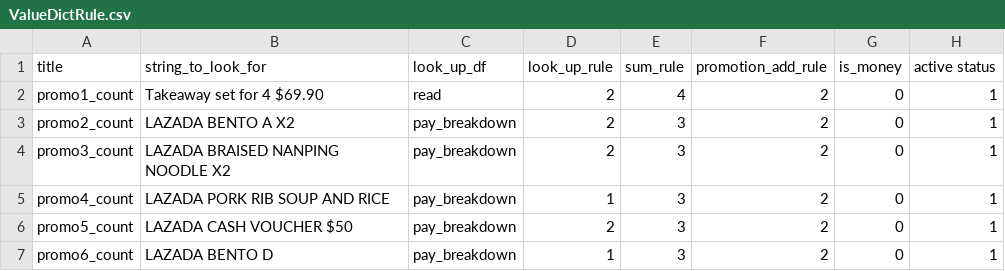
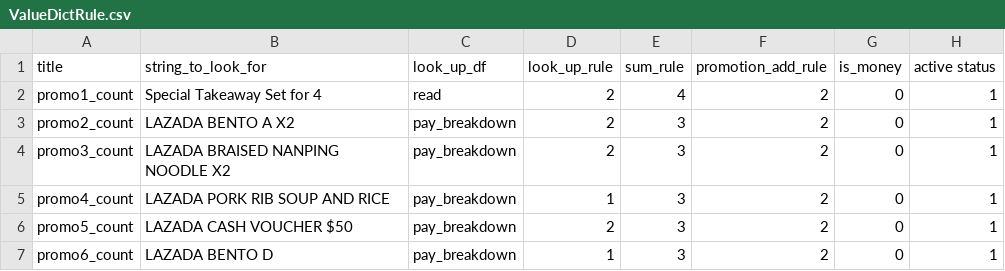
Before and after one commit to zou-zihan/Scripts-for-San-Ren-Xing, a CSV file: forBedok/ValueDictRule.csv, drawn as a sheet; only a part is shown.

Commit message:
Update ValueDictRule.csv

```diff
--- a/forBedok/ValueDictRule.csv
+++ b/forBedok/ValueDictRule.csv
@@ -1,3 +1,3 @@
 title,string_to_look_for,look_up_df,look_up_rule,sum_rule,promotion_add_rule,is_money,active status
-promo1_count,Takeaway set for 4 $69.90,read,2,4,2,0,1
+promo1_count,Special Takeaway Set for 4,read,2,4,2,0,1
 promo2_count,LAZADA BENTO A X2,pay_breakdown,2,3,2,0,1
```
